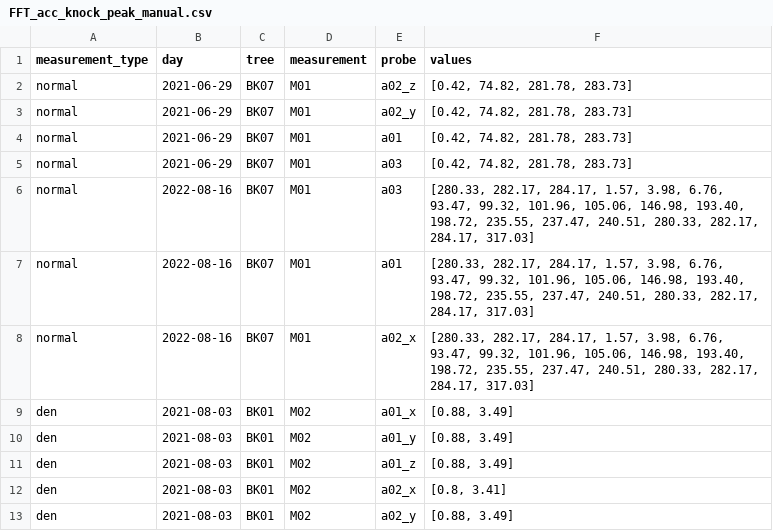
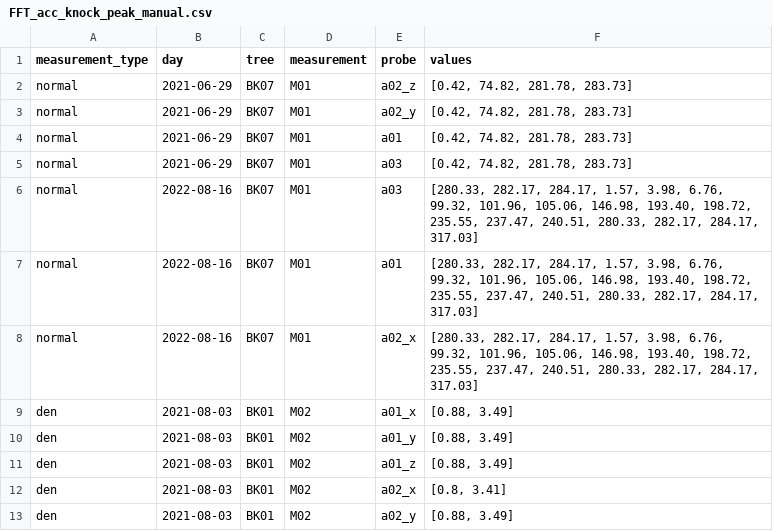
Before and after one commit to arborist-mendelu/dynatree, a CSV file: dynatree_summary/FFT_acc_knock_peak_manual.csv, drawn as a sheet; only a part is shown.

Commit message:
odstraneny neplatny peak

```diff
--- a/dynatree_summary/FFT_acc_knock_peak_manual.csv
+++ b/dynatree_summary/FFT_acc_knock_peak_manual.csv
@@ -5,5 +5,5 @@ normal, 2021-06-29, BK07, M01, a01, "[0.42, 74.82, 281.78, 283.73]"
 normal, 2021-06-29, BK07, M01, a03, "[0.42, 74.82, 281.78, 283.73]"
-normal, 2022-08-16, BK07, M01, a03, "[280.33, 282.17, 284.17, 1.57, 3.98, 6.76, 93.47, 99.32, 101.96, 105.06, 146.98, 193.40, 198.72, 235.55, 237.47, 240.51, 280.33, 282.17, 284.17, 317.03]"
-normal, 2022-08-16, BK07, M01, a01, "[280.33, 282.17, 284.17, 1.57, 3.98, 6.76, 93.47, 99.32, 101.96, 105.06, 146.98, 193.40, 198.72, 235.55, 237.47, 240.51, 280.33, 282.17, 284.17, 317.03]"
-normal, 2022-08-16, BK07, M01, a02_x, "[280.33, 282.17, 284.17, 1.57, 3.98, 6.76, 93.47, 99.32, 101.96, 105.06, 146.98, 193.40, 198.72, 235.55, 237.47, 240.51, 280.33, 282.17, 284.17, 317.03]"
+normal, 2022-08-16, BK07, M01, a03, "[280.33, 282.17, 284.17, 1.57, 3.98, 6.76, 99.32, 101.96, 105.06, 146.98, 193.40, 198.72, 235.55, 237.47, 240.51, 280.33, 282.17, 284.17, 317.03]"
+normal, 2022-08-16, BK07, M01, a01, "[280.33, 282.17, 284.17, 1.57, 3.98, 6.76, 99.32, 101.96, 105.06, 146.98, 193.40, 198.72, 235.55, 237.47, 240.51, 280.33, 282.17, 284.17, 317.03]"
+normal, 2022-08-16, BK07, M01, a02_x, "[280.33, 282.17, 284.17, 1.57, 3.98, 6.76, 99.32, 101.96, 105.06, 146.98, 193.40, 198.72, 235.55, 237.47, 240.51, 280.33, 282.17, 284.17, 317.03]"
 den, 2021-08-03, BK01, M02, a01_x, "[0.88, 3.49]"
```
